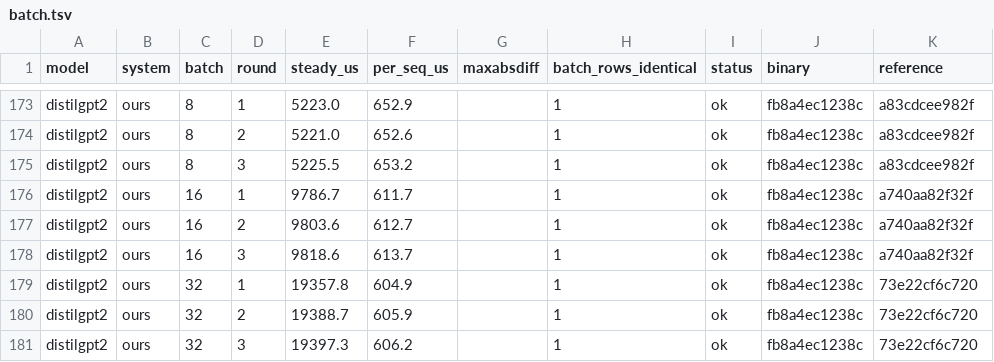
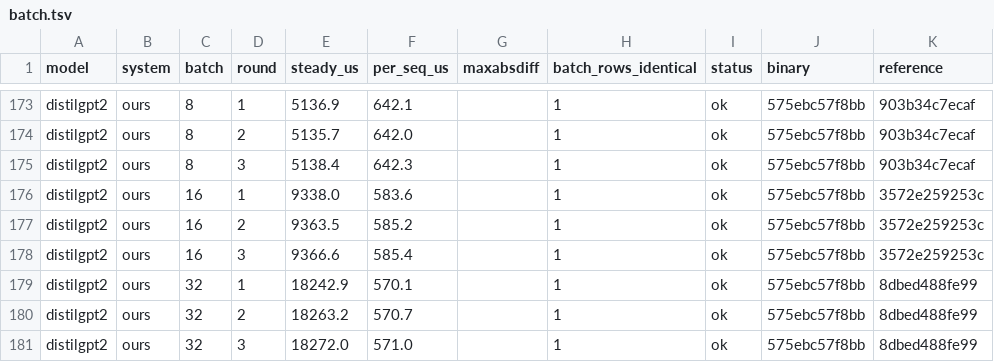
Before and after one commit to 3tty0n/pypy, a TSV file: benchmark/results/luchkylilac-rtx3090/paper-2026-09-11/batch.tsv, drawn as a sheet; only a part is shown, gaps mark what is left out; the diff covers the shown part only; the diff names each change by its address in the sheet, - before the commit and + after, or states it on an @@ line.

Commit message:
re-measure micro, models and the batch sweep on one binary, with provenance on every micro row
pypy-c 575ebc57f8bb and metatensor-bench d161d7cb4db2 carry the one-call
batched GEMM. Micro rows now end with a binary column (the binary hash
for ours and app rows, the package version for baselines); short ours
rows are padded first so the dtype column keeps its position for the
readers. With one GEMM per attention op the batch sweep's bert-mini at
batch 32 is 1.10x torch.compile and 1.30x JAX, down from 1.38x and 1.62x.

```diff
--- a/benchmark/results/luchkylilac-rtx3090/paper-2026-09-11/batch.tsv
+++ b/benchmark/results/luchkylilac-rtx3090/paper-2026-09-11/batch.tsv
-E173 (steady_us): 5223.0
+E173 (steady_us): 5136.9
-F173 (per_seq_us): 652.9
+F173 (per_seq_us): 642.1
-J173:J181 (binary): fb8a4ec1238c
+J173:J181 (binary): 575ebc57f8bb
-K173:K175 (reference): a83cdcee982f
+K173:K175 (reference): 903b34c7ecaf
-E174 (steady_us): 5221.0
+E174 (steady_us): 5135.7
-F174 (per_seq_us): 652.6
+F174 (per_seq_us): 642.0
-E175 (steady_us): 5225.5
+E175 (steady_us): 5138.4
-F175 (per_seq_us): 653.2
+F175 (per_seq_us): 642.3
-E176 (steady_us): 9786.7
+E176 (steady_us): 9338.0
-F176 (per_seq_us): 611.7
+F176 (per_seq_us): 583.6
-K176:K178 (reference): a740aa82f32f
+K176:K178 (reference): 3572e259253c
-E177 (steady_us): 9803.6
+E177 (steady_us): 9363.5
-F177 (per_seq_us): 612.7
+F177 (per_seq_us): 585.2
-E178 (steady_us): 9818.6
+E178 (steady_us): 9366.6
-F178 (per_seq_us): 613.7
+F178 (per_seq_us): 585.4
-E179 (steady_us): 19357.8
+E179 (steady_us): 18242.9
-F179 (per_seq_us): 604.9
+F179 (per_seq_us): 570.1
-K179:K181 (reference): 73e22cf6c720
+K179:K181 (reference): 8dbed488fe99
-E180 (steady_us): 19388.7
+E180 (steady_us): 18263.2
-F180 (per_seq_us): 605.9
+F180 (per_seq_us): 570.7
-E181 (steady_us): 19397.3
+E181 (steady_us): 18272.0
-F181 (per_seq_us): 606.2
+F181 (per_seq_us): 571.0
```
Also changed, not shown: 102 edited cells elsewhere in this file, benchmark/results/luchkylilac-rtx3090/paper-2026-09-11/models.tsv, 29 other files.
